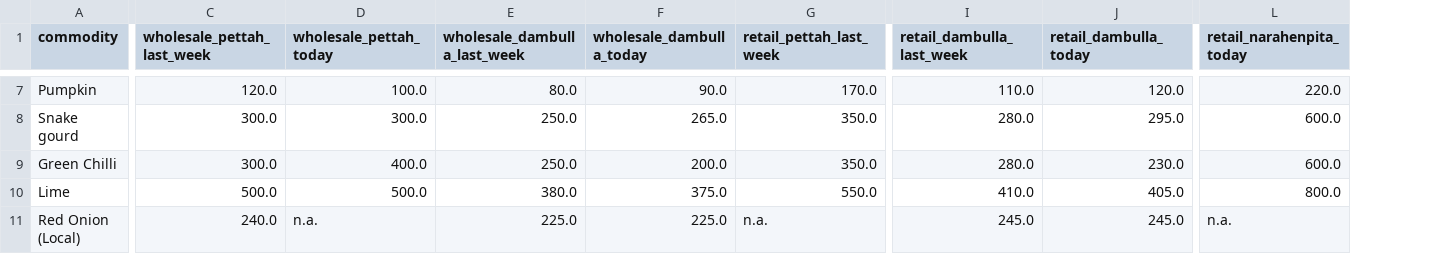
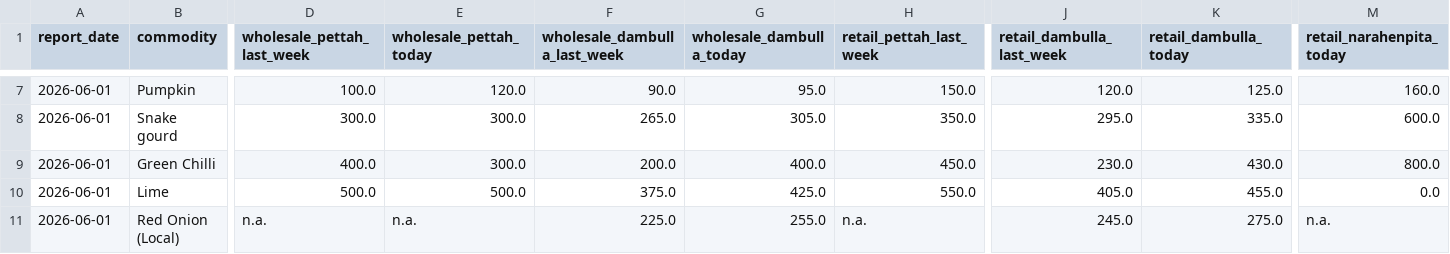
Before and after one commit to primemarasinghe/sl-market-price-intelligence, a CSV file: data/processed/final_prices.csv, drawn as a sheet; only a part is shown, gaps mark what is left out; addresses are those after the commit; the diff covers the shown part only; the diff names each change by its address in the sheet, - before the commit and + after, or states it on an @@ line.

```diff
--- a/data/processed/final_prices.csv
+++ b/data/processed/final_prices.csv
+column A (report_date), rows 7-11: all 2026-06-01
-D7 (wholesale_pettah_last_week): 120.0
+D7 (wholesale_pettah_last_week): 100.0
-E7 (wholesale_pettah_today): 100.0
+E7 (wholesale_pettah_today): 120.0
-F7 (wholesale_dambulla_last_week): 80.0
+F7 (wholesale_dambulla_last_week): 90.0
-G7 (wholesale_dambulla_today): 90.0
+G7 (wholesale_dambulla_today): 95.0
-H7 (retail_pettah_last_week): 170.0
+H7 (retail_pettah_last_week): 150.0
-J7 (retail_dambulla_last_week): 110.0
+J7 (retail_dambulla_last_week): 120.0
-K7 (retail_dambulla_today): 120.0
+K7 (retail_dambulla_today): 125.0
-M7 (retail_narahenpita_today): 220.0
+M7 (retail_narahenpita_today): 160.0
-F8 (wholesale_dambulla_last_week): 250.0
+F8 (wholesale_dambulla_last_week): 265.0
-G8 (wholesale_dambulla_today): 265.0
+G8 (wholesale_dambulla_today): 305.0
-J8 (retail_dambulla_last_week): 280.0
+J8 (retail_dambulla_last_week): 295.0
-K8 (retail_dambulla_today): 295.0
+K8 (retail_dambulla_today): 335.0
-D9 (wholesale_pettah_last_week): 300.0
+D9 (wholesale_pettah_last_week): 400.0
-E9 (wholesale_pettah_today): 400.0
+E9 (wholesale_pettah_today): 300.0
-F9 (wholesale_dambulla_last_week): 250.0
+F9 (wholesale_dambulla_last_week): 200.0
-G9 (wholesale_dambulla_today): 200.0
+G9 (wholesale_dambulla_today): 400.0
-H9 (retail_pettah_last_week): 350.0
+H9 (retail_pettah_last_week): 450.0
-J9 (retail_dambulla_last_week): 280.0
+J9 (retail_dambulla_last_week): 230.0
-K9 (retail_dambulla_today): 230.0
+K9 (retail_dambulla_today): 430.0
-M9 (retail_narahenpita_today): 600.0
+M9 (retail_narahenpita_today): 800.0
-F10 (wholesale_dambulla_last_week): 380.0
+F10 (wholesale_dambulla_last_week): 375.0
-G10 (wholesale_dambulla_today): 375.0
+G10 (wholesale_dambulla_today): 425.0
-J10 (retail_dambulla_last_week): 410.0
+J10 (retail_dambulla_last_week): 405.0
-K10 (retail_dambulla_today): 405.0
+K10 (retail_dambulla_today): 455.0
-M10 (retail_narahenpita_today): 800.0
+M10 (retail_narahenpita_today): 0.0
-D11 (wholesale_pettah_last_week): 240.0
+D11 (wholesale_pettah_last_week): n.a.
-G11 (wholesale_dambulla_today): 225.0
+G11 (wholesale_dambulla_today): 255.0
-K11 (retail_dambulla_today): 245.0
+K11 (retail_dambulla_today): 275.0
```
Also changed, not shown: 165 edited cells elsewhere in this file, data/star_schema/dim_date.csv, 11 other files.
